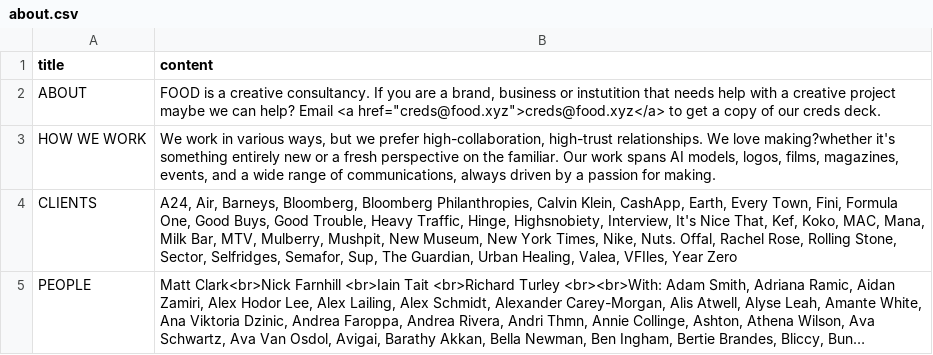
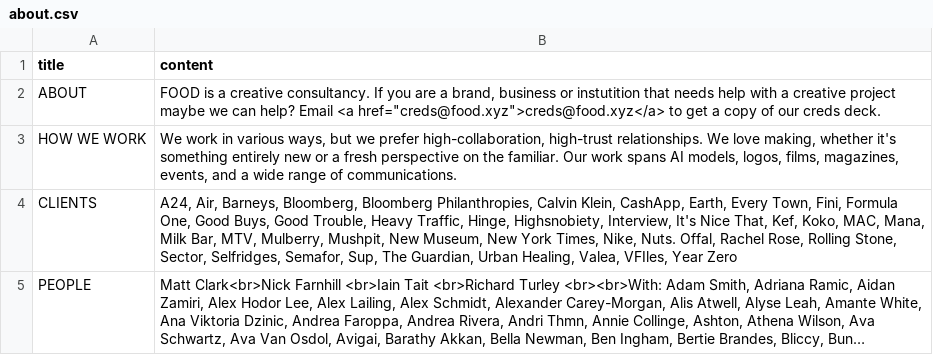
Before and after one commit to aaiiintt/food_new_site, a CSV file: data/about.csv, drawn as a sheet; long unchanged cells end in ….

Commit message:
Update about.csv

```diff
--- a/data/about.csv
+++ b/data/about.csv
@@ -2,3 +2,3 @@
 "ABOUT","FOOD is a creative consultancy. If you are a brand, business or instutition that needs help with a creative project maybe we can help? Email <a href=""creds@food.xyz"">creds@food.xyz</a> to get a copy of our creds deck."
-"HOW WE WORK","We work in various ways, but we prefer high-collaboration, high-trust relationships. We love making?whether it's something entirely new or a fresh perspective on the familiar. Our work spans AI models, logos, films, magazines, events, and a wide range of communications, always driven by a passion for making."
+"HOW WE WORK","We work in various ways, but we prefer high-collaboration, high-trust relationships. We love making, whether it's something entirely new or a fresh perspective on the familiar. Our work spans AI models, logos, films, magazines, events, and a wide range of communications."
 "CLIENTS","A24, Air, Barneys, Bloomberg, Bloomberg Philanthropies, Calvin Klein, CashApp, Earth, Every Town, Fini, Formula One, Good Buys, Good Trouble, Heavy Traffic, Hinge, Highsnobiety, Interview, It's Nice That, Kef, Koko, MAC, Mana, Milk Bar, MTV, Mulberry, Mushpit, New Museum, New York Times, Nike, Nuts. Offal, Rachel Rose, Rolling Stone, Sector, Selfridges, Semafor, Sup, The Guardian, Urban Healing, Valea, VFIles, Year Zero"
```
